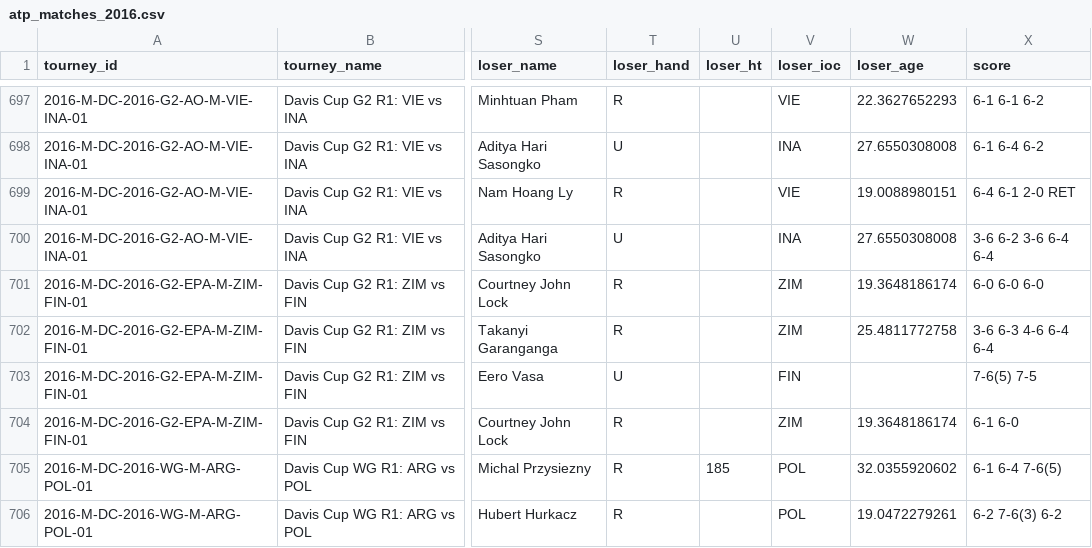
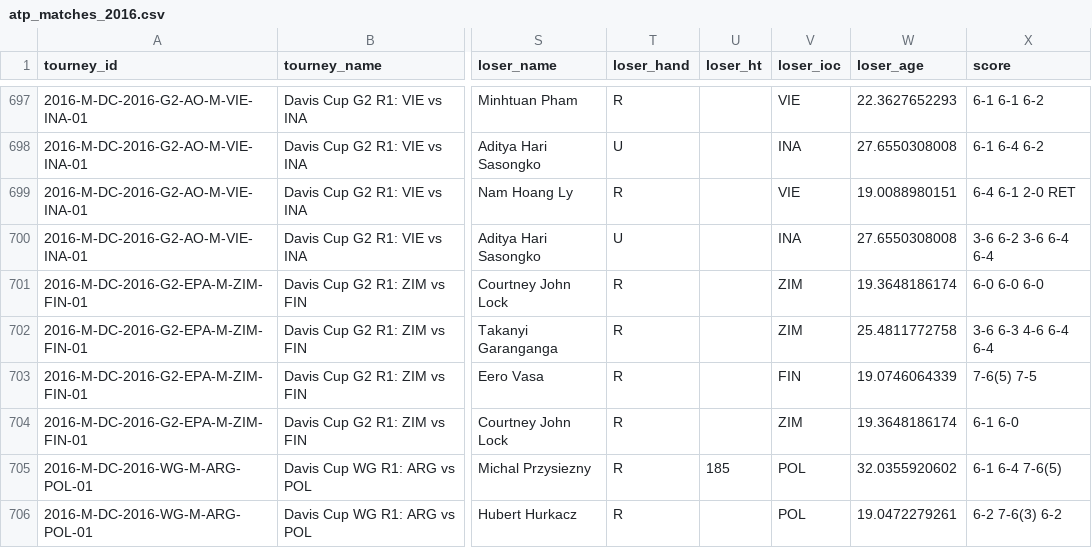
Before and after one commit to JeffSackmann/tennis_atp, a CSV file: atp_matches_2016.csv, drawn as a sheet; only a part is shown, gaps mark what is left out; the diff names each change by its address in the sheet, - before the commit and + after, or states it on an @@ line.

```diff
--- a/atp_matches_2016.csv
+++ b/atp_matches_2016.csv
-T703 (loser_hand): U
+T703 (loser_hand): R
-W703 (loser_age): (empty)
+W703 (loser_age): 19.0746064339
```
Also changed, not shown: atp_matches_2020.csv, atp_matches_futures_2020.csv, 6 other files.
